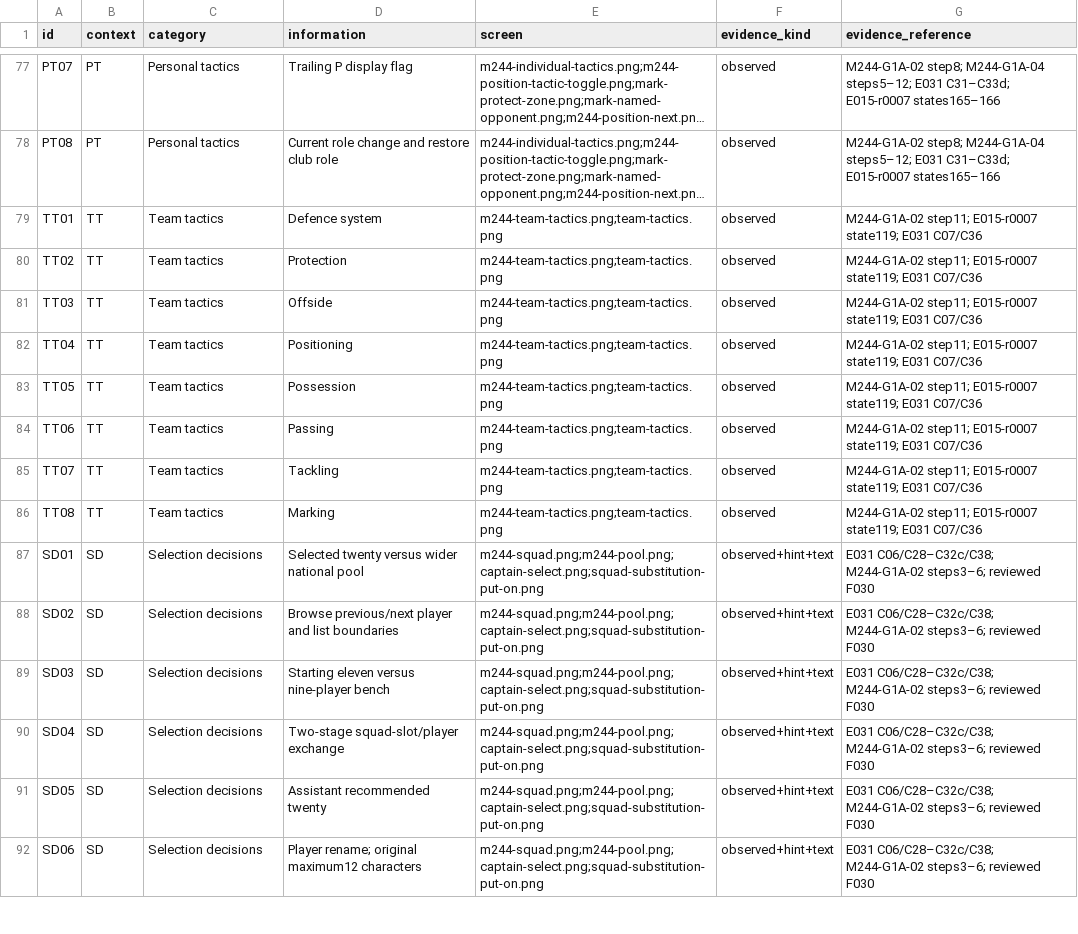
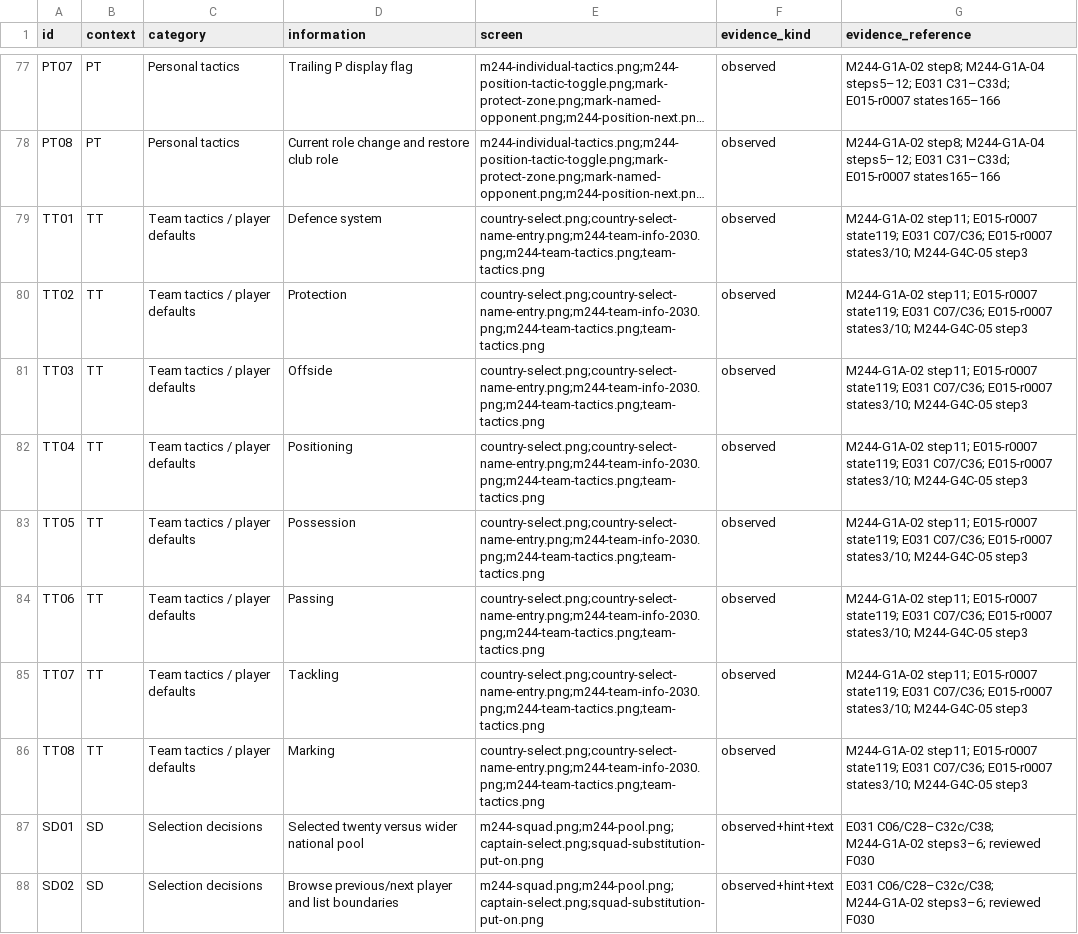
Before and after one commit to diegoami/goal2, a TSV file: docs/redesign-253/parity/source-fields.tsv, drawn as a sheet; only a part is shown, gaps mark what is left out; the shorter side is filled out with more unchanged rows; long unchanged cells end in …; the diff names each change by its address in the sheet, - before the commit and + after, or states it on an @@ line.

```diff
--- a/docs/redesign-253/parity/source-fields.tsv
+++ b/docs/redesign-253/parity/source-fields.tsv
-C79:C86 (category): Team tactics
+C79:C86 (category): Team tactics / player defaults
-E79:E86 (screen): m244-team-tactics.png;team-tactics.png
+E79:E86 (screen): country-select.png;country-select-name-entry.png;m244-team-info-2030.png;m244-team-tactics.png;team-tactics.png
-G79:G86 (evidence_reference): …state119; E031 C07/C36
+G79:G86 (evidence_reference): …state119; E031 C07/C36; E015-r0007 states3/10; M244-G4C-05 step3
```
Also changed, not shown: docs/redesign-253/evidence/screens-inspected.tsv, docs/redesign-253/parity/contexts.tsv, 18 other files.
